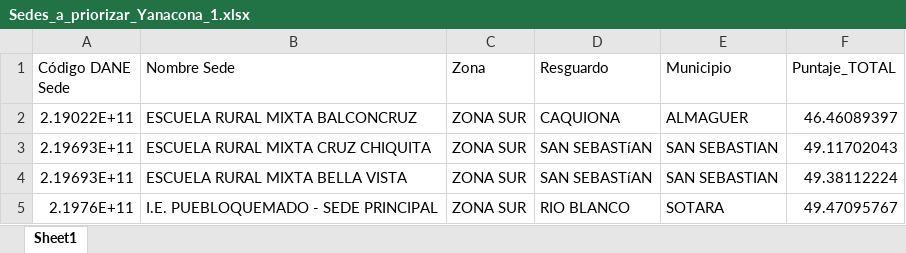
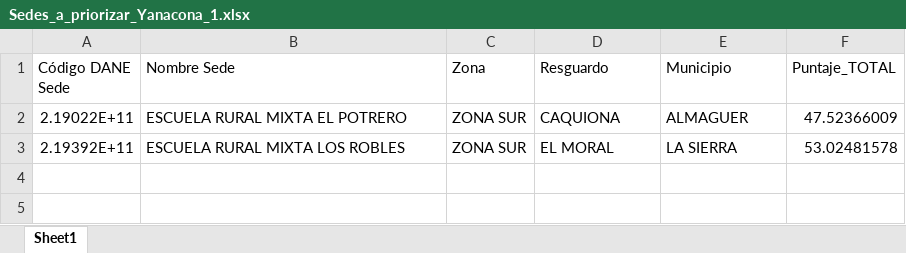
Before and after one commit to Eiver12/ANALISIS-DE-DATOS-SEDES-EDCUCATIVAS, an Excel workbook: Sedes_a_priorizar_Yanacona_1.xlsx, sheet Sheet1, drawn as a sheet; values as stored, in another font and other column widths than the file's, no borders; removed rows and columns are numbered as before the commit, all else as after; the diff names each change by its address in the sheet, - before the commit and + after, or states it on an @@ line.

```diff
--- a/Sedes_a_priorizar_Yanacona_1.xlsx (sheet Sheet1)
+++ b/Sedes_a_priorizar_Yanacona_1.xlsx (sheet Sheet1)
-B2 (Nombre Sede): ESCUELA RURAL MIXTA BALCONCRUZ
+B2 (Nombre Sede): ESCUELA RURAL MIXTA EL POTRERO
-F2 (Puntaje_TOTAL): 46.46089397
+F2 (Puntaje_TOTAL): 47.52366009
-row 3: 2.19693E+11 | ESCUELA RURAL MIXTA CRUZ CHIQUITA | ZONA SUR | SAN SEBASTíAN | SAN SEBASTIAN | 49.11702043
-row 4: 2.19693E+11 | ESCUELA RURAL MIXTA BELLA VISTA | ZONA SUR | SAN SEBASTíAN | SAN SEBASTIAN | 49.38112224
-row 5: 2.1976E+11 | I.E. PUEBLOQUEMADO - SEDE PRINCIPAL | ZONA SUR | RIO BLANCO | SOTARA | 49.47095767
+row 3: 2.19392E+11 | ESCUELA RURAL MIXTA LOS ROBLES | ZONA SUR | EL MORAL | LA SIERRA | 53.02481578
```
Also changed, not shown: Datos_COTAINDOC.xlsx, Datos_Centro.xlsx, 19 other files.
